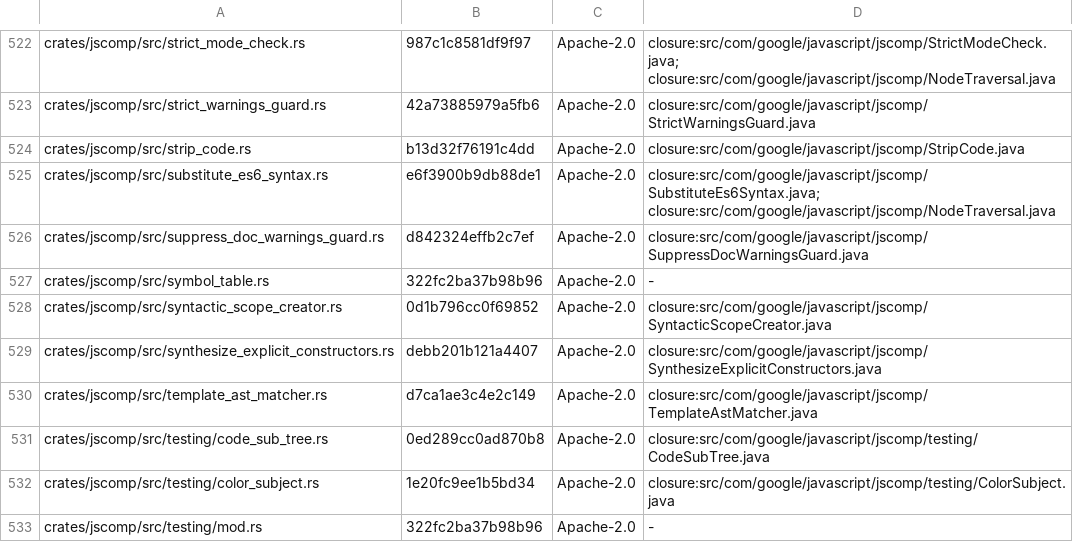
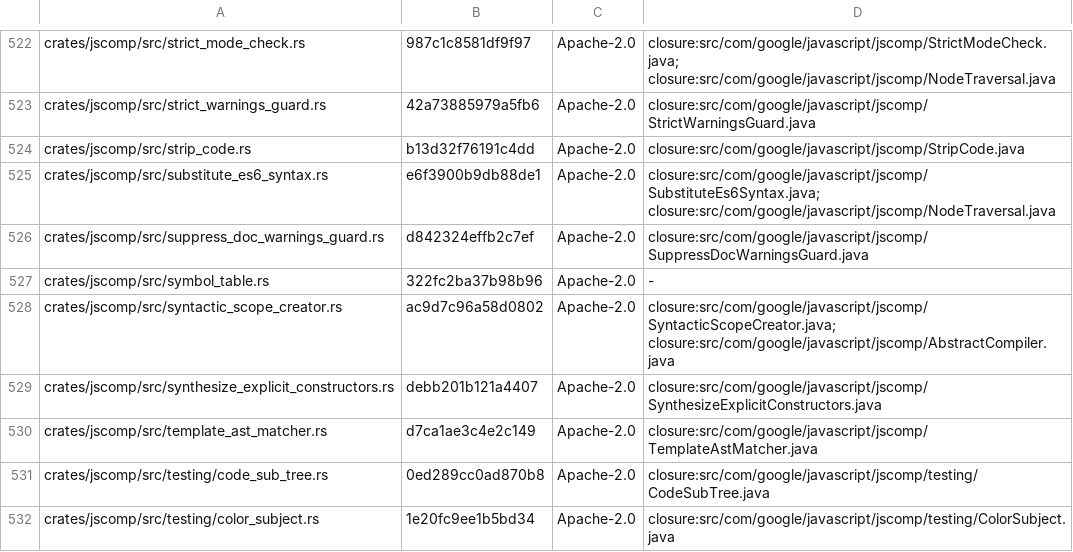
Before and after one commit to Smrtnyk/closure-rs, a TSV file: LICENSES/headers.tsv, drawn as a sheet; only a part is shown, gaps mark what is left out; the shorter side is filled out with more unchanged rows.

Commit message:
license headers after the ScopeScanner input cache

```diff
--- a/LICENSES/headers.tsv
+++ b/LICENSES/headers.tsv
@@ -527,3 +527,3 @@ crates/jscomp/src/suppress_doc_warnings_guard.rs	d842324effb2c7ef	Apache-2.0	clo
 crates/jscomp/src/symbol_table.rs	322fc2ba37b98b96	Apache-2.0	-
-crates/jscomp/src/syntactic_scope_creator.rs	0d1b796cc0f69852	Apache-2.0	closure:src/com/google/javascript/jscomp/SyntacticScopeCreator.java
+crates/jscomp/src/syntactic_scope_creator.rs	ac9d7c96a58d0802	Apache-2.0	closure:src/com/google/javascript/jscomp/SyntacticScopeCreator.java; closure:src/com/google/javascript/jscomp/AbstractCompiler.java
 crates/jscomp/src/synthesize_explicit_constructors.rs	debb201b121a4407	Apache-2.0	closure:src/com/google/javascript/jscomp/SynthesizeExplicitConstructors.java
```
Also changed, not shown: 1 other file.
